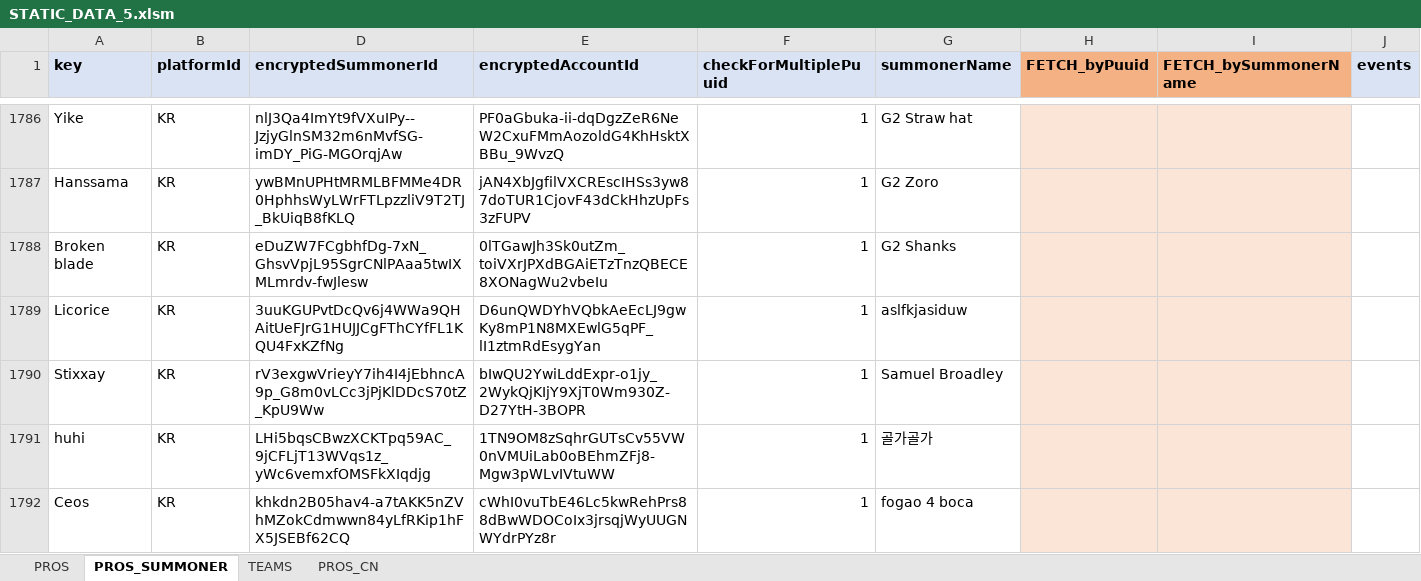
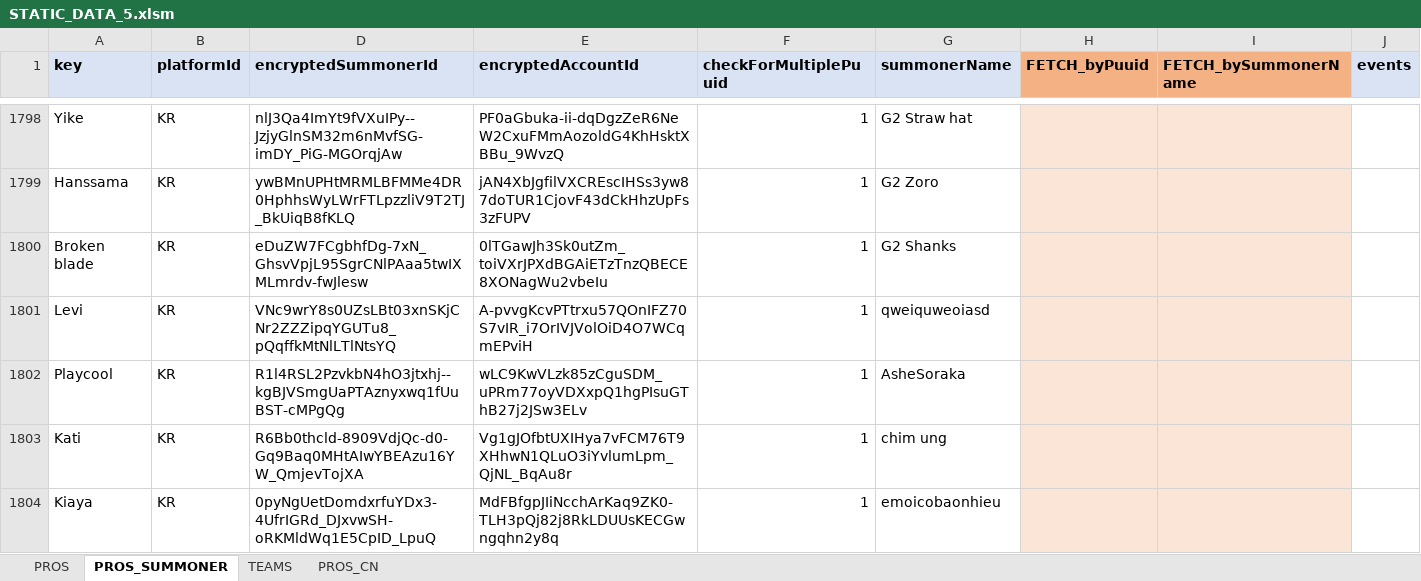
Before and after one commit to hk86/lolvvv-assets, an Excel workbook: private/STATIC_DATA_5.xlsm, sheet PROS_SUMMONER, drawn as a sheet; only a part is shown, gaps mark what is left out; the shorter side is filled out with more unchanged rows; values as stored, in another font and other column widths than the file's, no borders; conditional formats not drawn; the diff covers the shown part only; the diff names each change by its address in the sheet, - before the commit and + after, or states it on an @@ line.

```diff
--- a/private/STATIC_DATA_5.xlsm (sheet PROS_SUMMONER)
+++ b/private/STATIC_DATA_5.xlsm (sheet PROS_SUMMONER)
+row 1801: Levi | KR | VNc9wrY8s0UZsLBt03xnSKjCNr2ZZZipqYGUTu8_pQqffkMtNlLTlNtsYQ | A-pvvgKcvPTtrxu57QOnIFZ70S7vIR_i7OrIVJVolOiD4O7WCqmEPviH | 1 | qweiquweoiasd
+row 1802: Playcool | KR | R1l4RSL2PzvkbN4hO3jtxhj--kgBJVSmgUaPTAznyxwq1fUuBST-cMPgQg | wLC9KwVLzk85zCguSDM_uPRm77oyVDXxpQ1hgPIsuGThB27j2JSw3ELv | 1 | AsheSoraka
+row 1803: Kati | KR | R6Bb0thcld-8909VdjQc-d0-Gq9Baq0MHtAIwYBEAzu16YW_QmjevTojXA | Vg1gJOfbtUXIHya7vFCM76T9XHhwN1QLuO3iYvlumLpm_QjNL_BqAu8r | 1 | chim ung
+row 1804: Kiaya | KR | 0pyNgUetDomdxrfuYDx3-4UfrIGRd_DJxvwSH-oRKMldWq1E5CpID_LpuQ | MdFBfgpJIiNcchArKaq9ZK0-TLH3pQj82j8RkLDUUsKECGwngqhn2y8q | 1 | emoicobaonhieu
```
Also changed, not shown: 30 added rows and 6 removed rows elsewhere in this sheet, formulas that keep their value, hidden cells.
